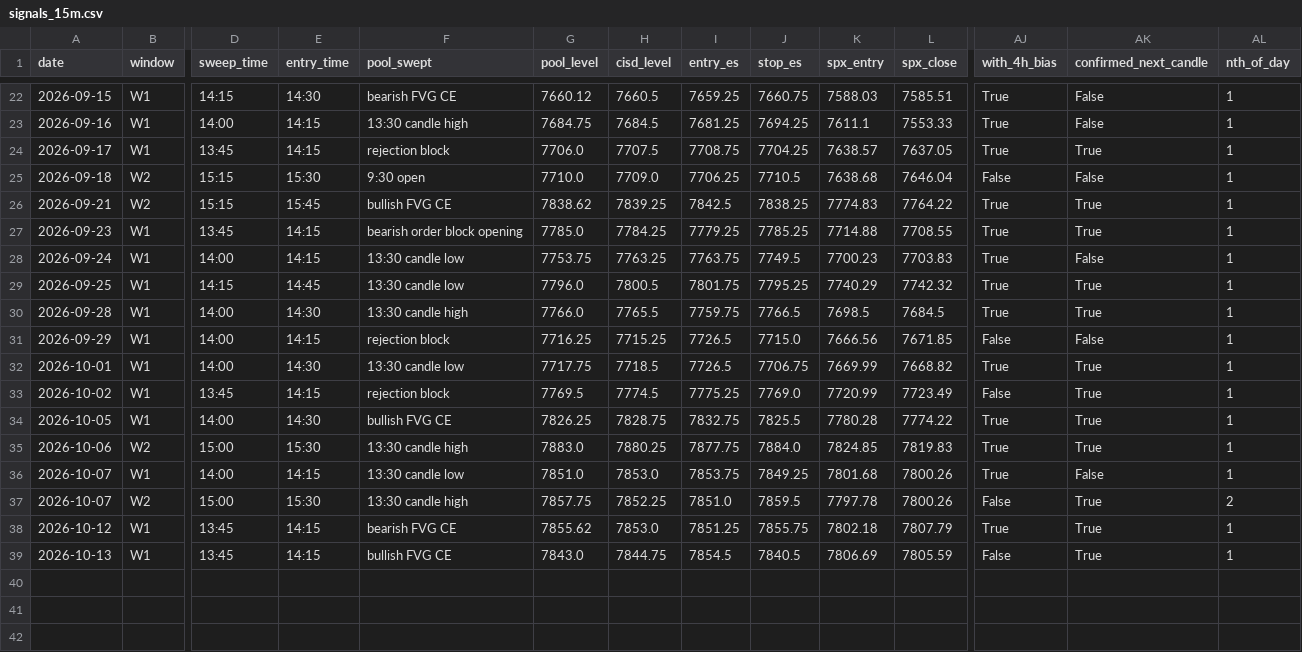
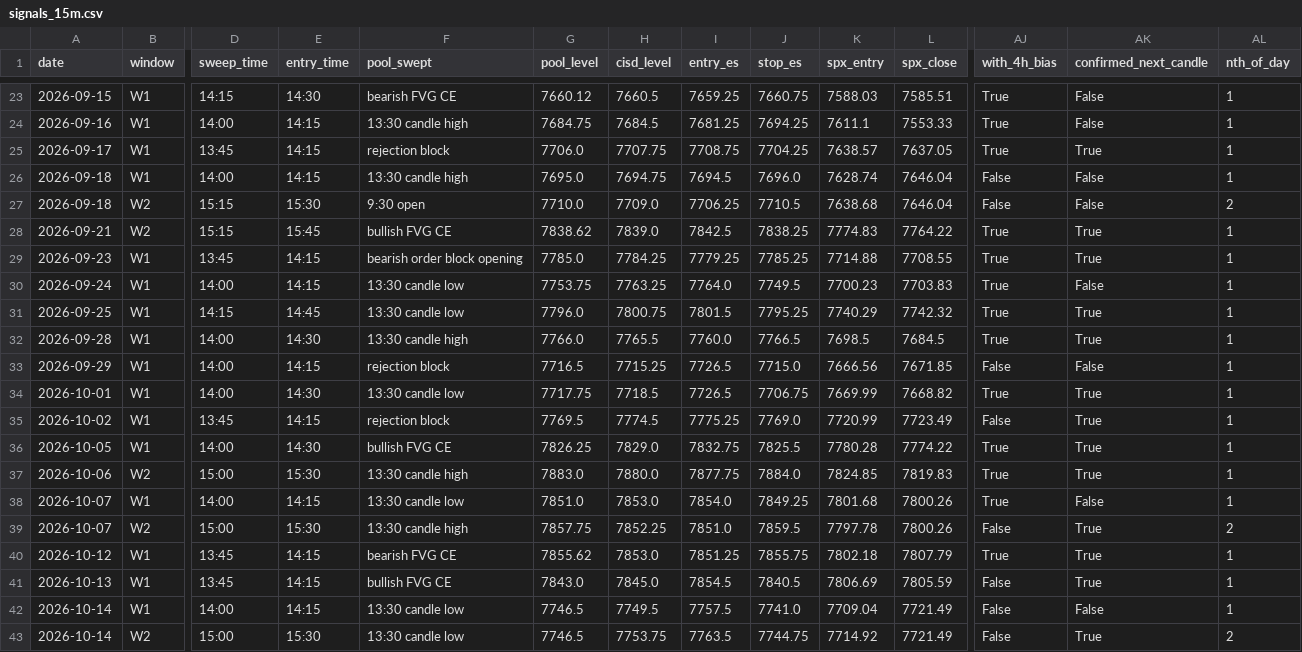
Before and after one commit to thetrinmillenia/belle-backtest, a CSV file: results/signals_15m.csv, drawn as a sheet; only a part is shown, gaps mark what is left out; addresses are those after the commit; rows hold the shown columns only; the diff covers the shown part only; the diff names each change by its address in the sheet, - before the commit and + after, or states it on an @@ line.

Commit message:
Backtest results 2026-10-14

```diff
--- a/results/signals_15m.csv
+++ b/results/signals_15m.csv
-H25 (cisd_level): 7707.5
+H25 (cisd_level): 7707.75
+row 26: 2026-09-18 | W1 | 14:00 | 14:15 | 13:30 candle high | 7695.0 | 7694.75 | 7694.5 | 7696.0 | 7628.74 | 7646.04 | False | False | 1
-AL27 (nth_of_day): 1
+AL27 (nth_of_day): 2
-H28 (cisd_level): 7839.25
+H28 (cisd_level): 7839.0
-I30 (entry_es): 7763.75
+I30 (entry_es): 7764.0
-H31 (cisd_level): 7800.5
+H31 (cisd_level): 7800.75
-I31 (entry_es): 7801.75
+I31 (entry_es): 7801.5
-I32 (entry_es): 7759.75
+I32 (entry_es): 7760.0
-G33 (pool_level): 7716.25
+G33 (pool_level): 7716.5
-H36 (cisd_level): 7828.75
+H36 (cisd_level): 7829.0
-H37 (cisd_level): 7880.25
+H37 (cisd_level): 7880.0
-I38 (entry_es): 7853.75
+I38 (entry_es): 7854.0
-H41 (cisd_level): 7844.75
+H41 (cisd_level): 7845.0
+row 42: 2026-10-14 | W1 | 14:00 | 14:15 | 13:30 candle low | 7746.5 | 7749.5 | 7757.5 | 7741.0 | 7709.04 | 7721.49 | False | False | 1
+row 43: 2026-10-14 | W2 | 15:00 | 15:30 | 13:30 candle low | 7746.5 | 7753.75 | 7763.5 | 7744.75 | 7714.92 | 7721.49 | False | True | 2
```
Also changed, not shown: 1 added row and 20 edited cells elsewhere in this file, data/ESF.csv, data/GSPC.csv, 4 other files.
